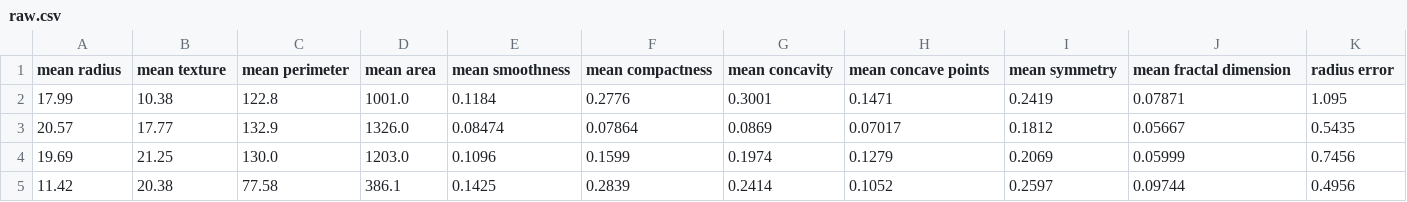
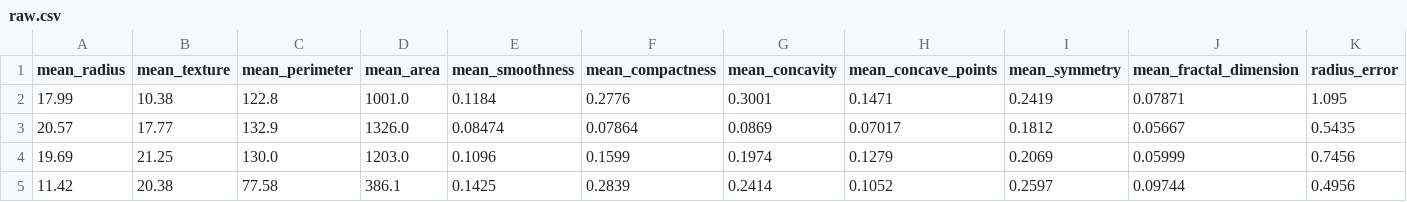
Before and after one commit to rachitdani/Breast-Cancer-Prediction, a CSV file: artifacts/raw.csv, drawn as a sheet; only a part is shown; the diff covers the shown part only; the diff names each change by its address in the sheet, - before the commit and + after, or states it on an @@ line.

```diff
--- a/artifacts/raw.csv
+++ b/artifacts/raw.csv
-A1: mean radius
+A1: mean_radius
-B1: mean texture
+B1: mean_texture
-C1: mean perimeter
+C1: mean_perimeter
-D1: mean area
+D1: mean_area
-E1: mean smoothness
+E1: mean_smoothness
-F1: mean compactness
+F1: mean_compactness
-G1: mean concavity
+G1: mean_concavity
-H1: mean concave points
+H1: mean_concave_points
-I1: mean symmetry
+I1: mean_symmetry
-J1: mean fractal dimension
+J1: mean_fractal_dimension
-K1: radius error
+K1: radius_error
```
Also changed, not shown: 19 edited cells elsewhere in this file, artifacts/test.csv, artifacts/train.csv, 9 other files.
